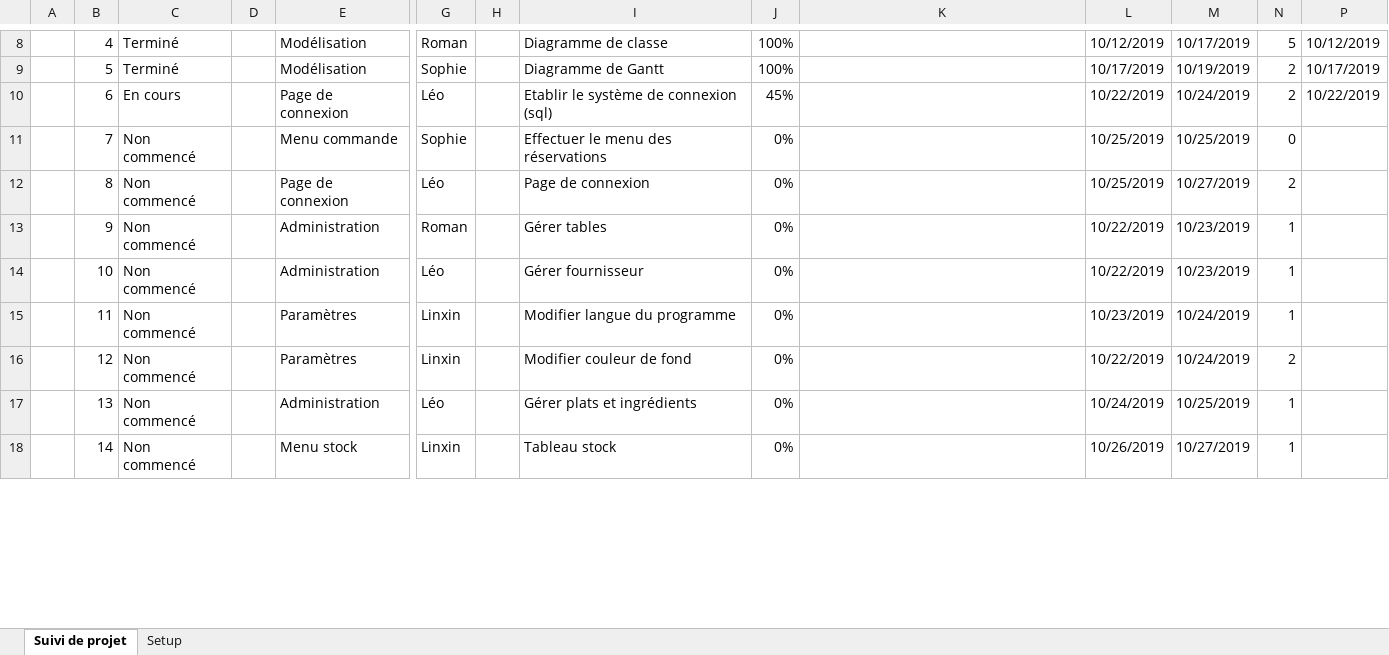
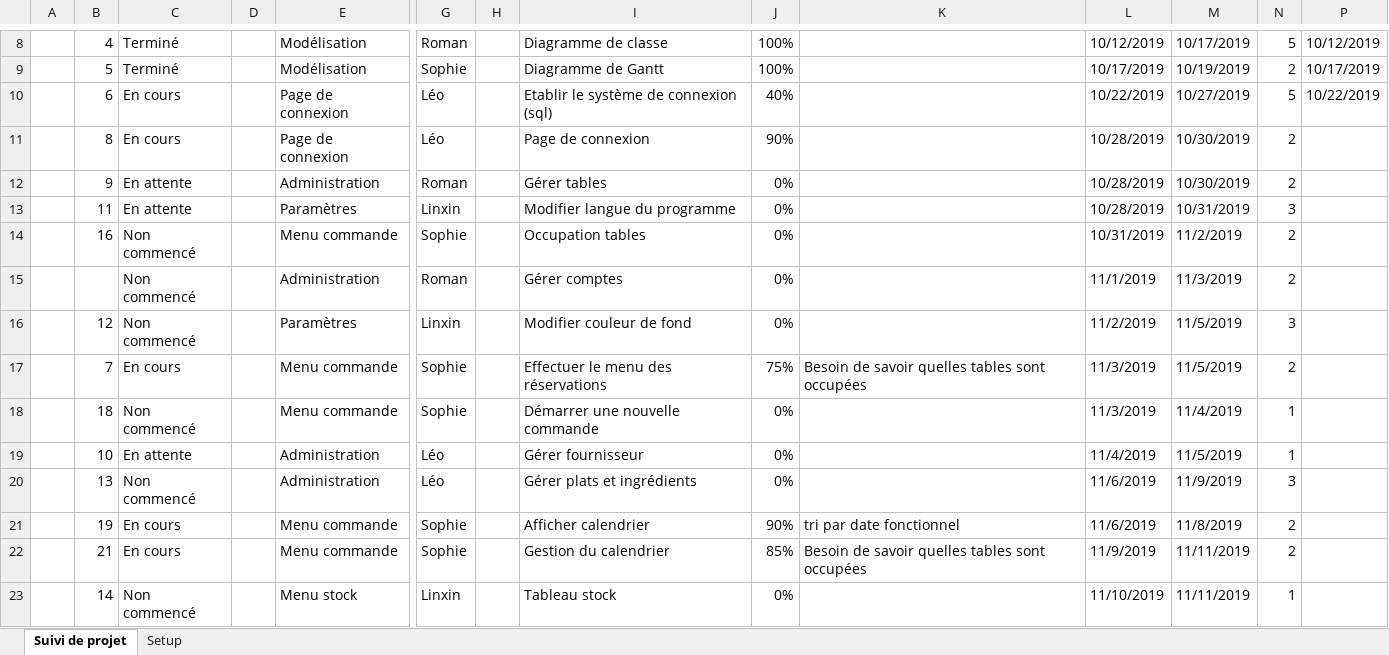
Before and after one commit to sophieham/GestionBrb, an Excel workbook: Modelisation/Suivi Projet GestionBrb.xlsx, sheet Suivi de projet, drawn as a sheet; only a part is shown, gaps mark what is left out; values as stored, in another font and other column widths than the file's, no cell formats; removed rows and columns are numbered as before the commit, all else as after; rows hold the shown columns only; the diff covers the shown part only; the diff names each change by its address in the sheet, - before the commit and + after, or states it on an @@ line.

```diff
--- a/Modelisation/Suivi Projet GestionBrb.xlsx (sheet Suivi de projet)
+++ b/Modelisation/Suivi Projet GestionBrb.xlsx (sheet Suivi de projet)
-J10: 45%
+J10: 40%
-M10: 10/24/2019
+M10: 10/27/2019
-N10: 2
+N10: 5
-row 11:  | 7 | Non commencé |  | Menu commande | Sophie |  | Effectuer le menu des réservations | 0% |  | 10/25/2019 | 10/25/2019 | 0
-C11: Non commencé
+C11: En cours
-J11: 0%
+J11: 90%
-L11: 10/25/2019
+L11: 10/28/2019
-M11: 10/27/2019
+M11: 10/30/2019
-C12: Non commencé
+C12: En attente
-L12: 10/22/2019
+L12: 10/28/2019
-M12: 10/23/2019
+M12: 10/30/2019
-N12: 1
+N12: 2
-row 14:  | 10 | Non commencé |  | Administration | Léo |  | Gérer fournisseur | 0% |  | 10/22/2019 | 10/23/2019 | 1
-C13: Non commencé
+C13: En attente
-L13: 10/23/2019
+L13: 10/28/2019
-M13: 10/24/2019
+M13: 10/31/2019
-N13: 1
+N13: 3
+row 14:  | 16 | Non commencé |  | Menu commande | Sophie |  | Occupation tables | 0% |  | 10/31/2019 | 11/2/2019 | 2
+row 15:  |  | Non commencé |  | Administration | Roman |  | Gérer comptes | 0% |  | 11/1/2019 | 11/3/2019 | 2
-L16: 10/22/2019
+L16: 11/2/2019
-M16: 10/24/2019
+M16: 11/5/2019
-N16: 2
+N16: 3
+row 17:  | 7 | En cours |  | Menu commande | Sophie |  | Effectuer le menu des réservations | 75% | Besoin de savoir quelles tables sont occupées | 11/3/2019 | 11/5/2019 | 2
+row 18:  | 18 | Non commencé |  | Menu commande | Sophie |  | Démarrer une nouvelle commande | 0% |  | 11/3/2019 | 11/4/2019 | 1
+row 19:  | 10 | En attente |  | Administration | Léo |  | Gérer fournisseur | 0% |  | 11/4/2019 | 11/5/2019 | 1
-L20: 10/24/2019
+L20: 11/6/2019
-M20: 10/25/2019
+M20: 11/9/2019
-N20: 1
+N20: 3
+row 21:  | 19 | En cours |  | Menu commande | Sophie |  | Afficher calendrier | 90% | tri par date fonctionnel | 11/6/2019 | 11/8/2019 | 2
+row 22:  | 21 | En cours |  | Menu commande | Sophie |  | Gestion du calendrier | 85% | Besoin de savoir quelles tables sont occupées | 11/9/2019 | 11/11/2019 | 2
-L23: 10/26/2019
+L23: 11/10/2019
-M23: 10/27/2019
+M23: 11/11/2019
```
Also changed, not shown: 1 added row, 5 removed rows and 54 edited cells elsewhere in this sheet, cell formats, formulas that keep their value, 1 other file.
